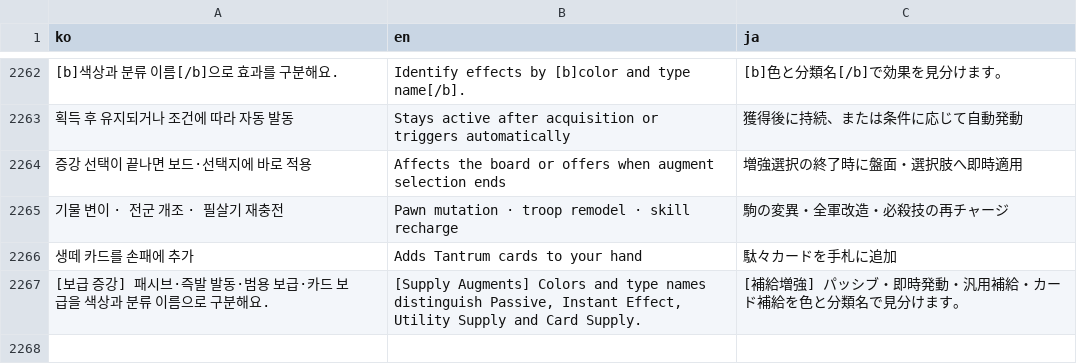
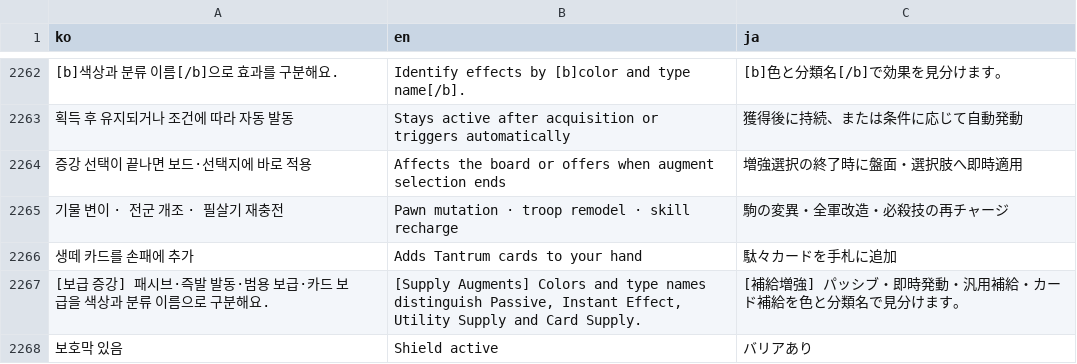
Before and after one commit to mayjohn66-cmd/TRG, a CSV file: content_trickcal/data/translations.csv, drawn as a sheet; only a part is shown, gaps mark what is left out; the diff names each change by its address in the sheet, - before the commit and + after, or states it on an @@ line.

Commit message:
Show glass protection shells on shielded pawns [check:shield]

```diff
--- a/content_trickcal/data/translations.csv
+++ b/content_trickcal/data/translations.csv
+row 2268: 보호막 있음 | Shield active | バリアあり
```
Also changed, not shown: 6 other files.
